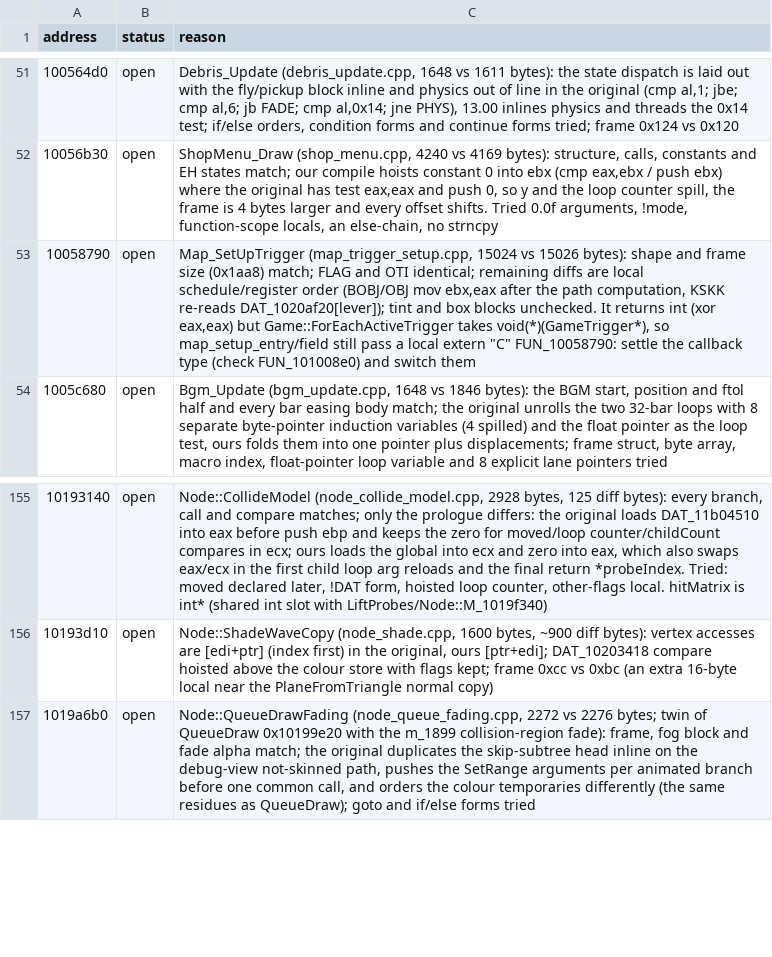
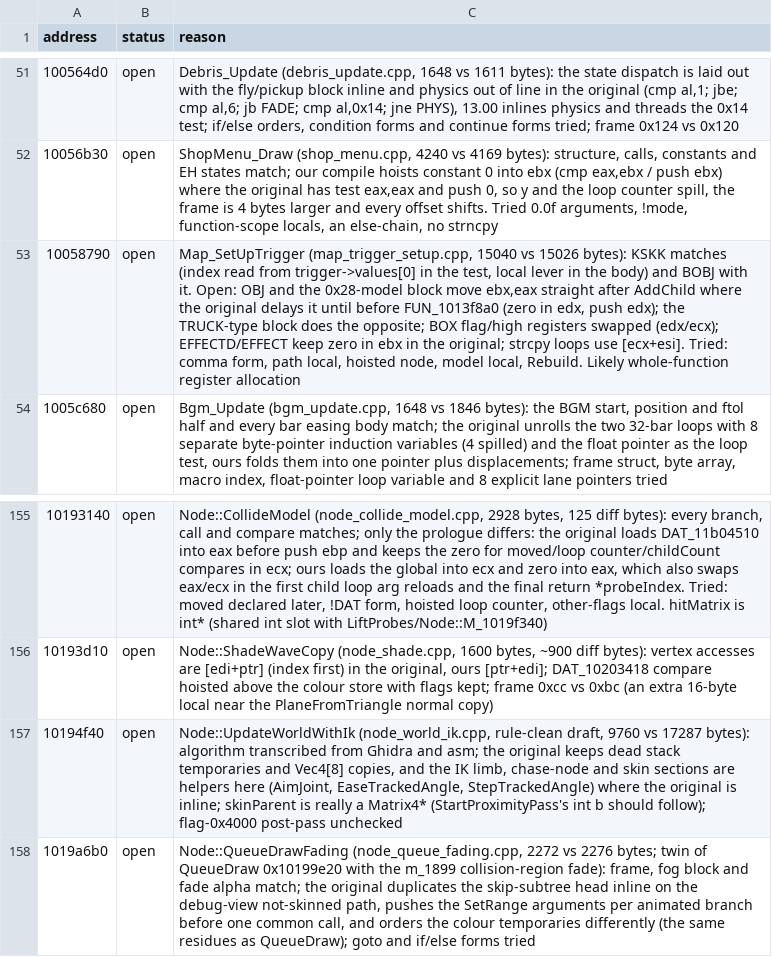
Before and after one commit to ObeseCatLord/Gurumin-Decompilation, a TSV file: decomp/open.tsv, drawn as a sheet; only a part is shown, gaps mark what is left out; the diff names each change by its address in the sheet, - before the commit and + after, or states it on an @@ line.

```diff
--- a/decomp/open.tsv
+++ b/decomp/open.tsv
-C53 (reason): Map_SetUpTrigger (map_trigger_setup.cpp, 15024 vs 15026 bytes): shape and frame size (0x1aa8) match; FLAG and OTI identical; remaining diffs are local schedule/register order (BOBJ/OBJ mov ebx,eax after the path computation, KSKK re-reads DAT_1020af20[lever]); tint and box blocks unchecked. It returns int (xor eax,eax) but Game::ForEachActiveTrigger takes void(*)(GameTrigger*), so map_setup_entry/field still pass a local extern "C" FUN_10058790: settle the callback type (check FUN_101008e0) and switch them
+C53 (reason): Map_SetUpTrigger (map_trigger_setup.cpp, 15040 vs 15026 bytes): KSKK matches (index read from trigger->values[0] in the test, local lever in the body) and BOBJ with it. Open: OBJ and the 0x28-model block move ebx,eax straight after AddChild where the original delays it until before FUN_1013f8a0 (zero in edx, push edx); the TRUCK-type block does the opposite; BOX flag/high registers swapped (edx/ecx); EFFECTD/EFFECT keep zero in ebx in the original; strcpy loops use [ecx+esi]. Tried: comma form, path local, hoisted node, model local, Rebuild. Likely whole-function register allocation
+row 157: 10194f40 | open | Node::UpdateWorldWithIk (node_world_ik.cpp, rule-clean draft, 9760 vs 17287 bytes): algorithm transcribed from Ghidra and asm; the original keeps dead stack temporaries and Vec4[8] copies, and the IK limb, chase-node and skin sections are helpers here (AimJoint, EaseTrackedAngle, StepTrackedAngle) where the original is inline; skinParent is really a Matrix4* (StartProximityPass's int b should follow); flag-0x4000 post-pass unchecked
```
Also changed, not shown: decomp/obj_symbols.tsv, symbols.tsv, 16 other files.
